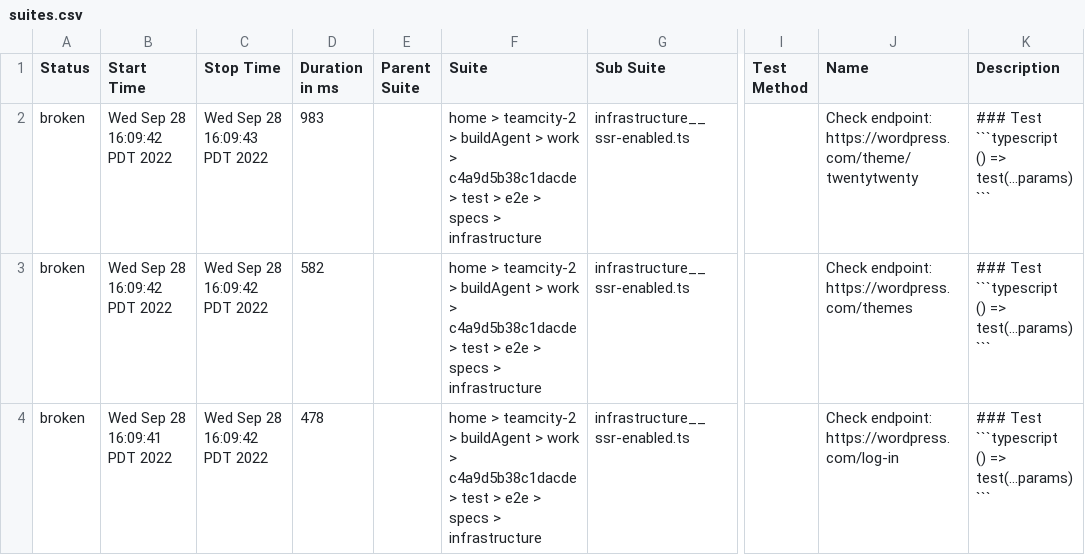
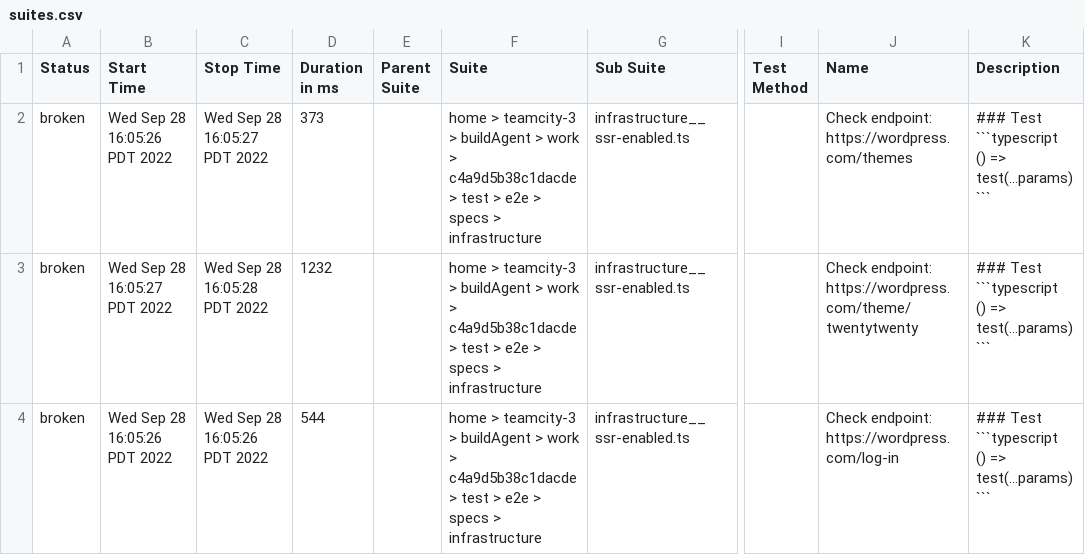
Before and after one commit to Automattic/wp-calypso-test-results, a CSV file: docs/report/data/suites.csv, drawn as a sheet; only a part is shown, gaps mark what is left out; the diff names each change by its address in the sheet, - before the commit and + after, or states it on an @@ line.

```diff
--- a/docs/report/data/suites.csv
+++ b/docs/report/data/suites.csv
-B2 (Start Time): Wed Sep 28 16:09:42 PDT 2022
+B2 (Start Time): Wed Sep 28 16:05:26 PDT 2022
-C2 (Stop Time): Wed Sep 28 16:09:43 PDT 2022
+C2 (Stop Time): Wed Sep 28 16:05:27 PDT 2022
-D2 (Duration in ms): 983
+D2 (Duration in ms): 373
-F2:F4 (Suite): home > teamcity-2 > buildAgent…
+F2:F4 (Suite): home > teamcity-3 > buildAgent…
-J2 (Name): Check endpoint: https://wordpress.com/theme/twentytwenty
+J2 (Name): Check endpoint: https://wordpress.com/themes
-B3 (Start Time): Wed Sep 28 16:09:42 PDT 2022
+B3 (Start Time): Wed Sep 28 16:05:27 PDT 2022
-C3 (Stop Time): Wed Sep 28 16:09:42 PDT 2022
+C3 (Stop Time): Wed Sep 28 16:05:28 PDT 2022
-D3 (Duration in ms): 582
+D3 (Duration in ms): 1232
-J3 (Name): Check endpoint: https://wordpress.com/themes
+J3 (Name): Check endpoint: https://wordpress.com/theme/twentytwenty
-B4 (Start Time): Wed Sep 28 16:09:41 PDT 2022
+B4 (Start Time): Wed Sep 28 16:05:26 PDT 2022
-C4 (Stop Time): Wed Sep 28 16:09:42 PDT 2022
+C4 (Stop Time): Wed Sep 28 16:05:26 PDT 2022
-D4 (Duration in ms): 478
+D4 (Duration in ms): 544
```
Also changed, not shown: 21 other files.
